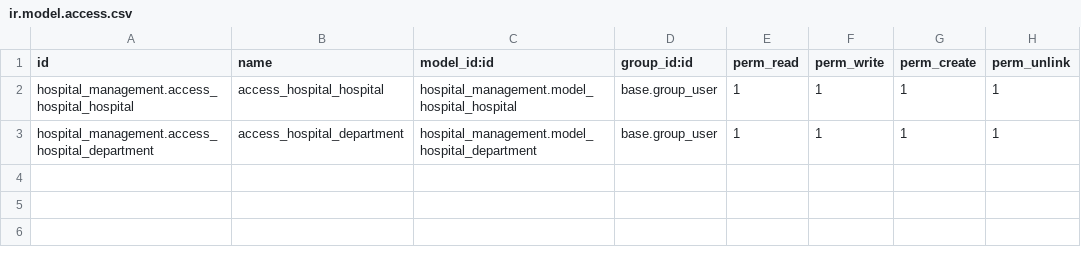
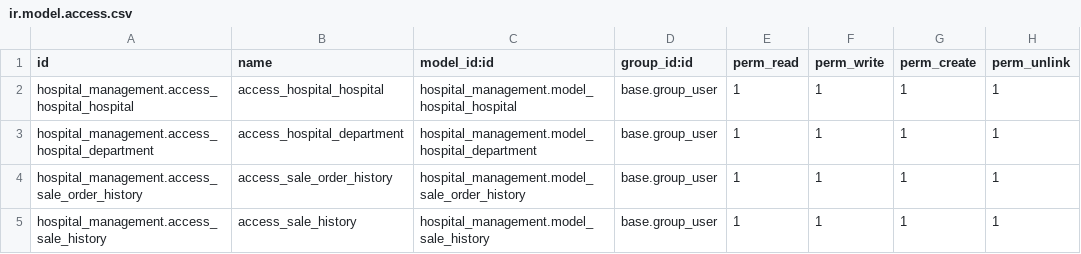
Before and after one commit to ramizbelim/hospital_management, a CSV file: security/ir.model.access.csv, drawn as a sheet.

```diff
--- a/security/ir.model.access.csv
+++ b/security/ir.model.access.csv
@@ -3 +3,3 @@ hospital_management.access_hospital_hospital,access_hospital_hospital,hospital_m
 hospital_management.access_hospital_department,access_hospital_department,hospital_management.model_hospital_department,base.group_user,1,1,1,1
+hospital_management.access_sale_order_history,access_sale_order_history,hospital_management.model_sale_order_history,base.group_user,1,1,1,1
+hospital_management.access_sale_history,access_sale_history,hospital_management.model_sale_history,base.group_user,1,1,1,1
```
Also changed, not shown: 18 other files.
